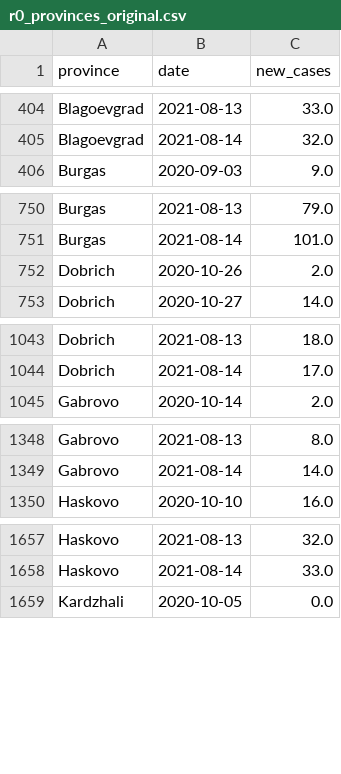
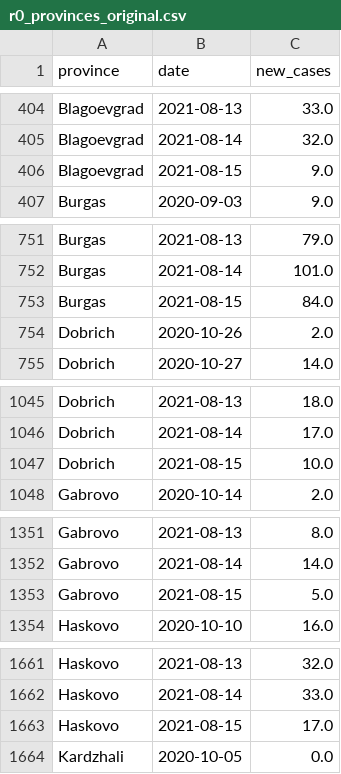
Before and after one commit to svilens/covid-bulgaria, a CSV file: dash_data/r0_provinces_original.csv, drawn as a sheet; only a part is shown, gaps mark what is left out; the diff covers the shown part only; the diff names each change by its address in the sheet, - before the commit and + after, or states it on an @@ line.

```diff
--- a/dash_data/r0_provinces_original.csv
+++ b/dash_data/r0_provinces_original.csv
+row 406: Blagoevgrad | 2021-08-15 | 9.0
+row 753: Burgas | 2021-08-15 | 84.0
+row 1047: Dobrich | 2021-08-15 | 10.0
+row 1353: Gabrovo | 2021-08-15 | 5.0
+row 1663: Haskovo | 2021-08-15 | 17.0
```
Also changed, not shown: 23 added rows elsewhere in this file, dash_data/r0_provinces_r0.csv, dash_data/r0_provinces_smoothed.csv, 11 other files.
